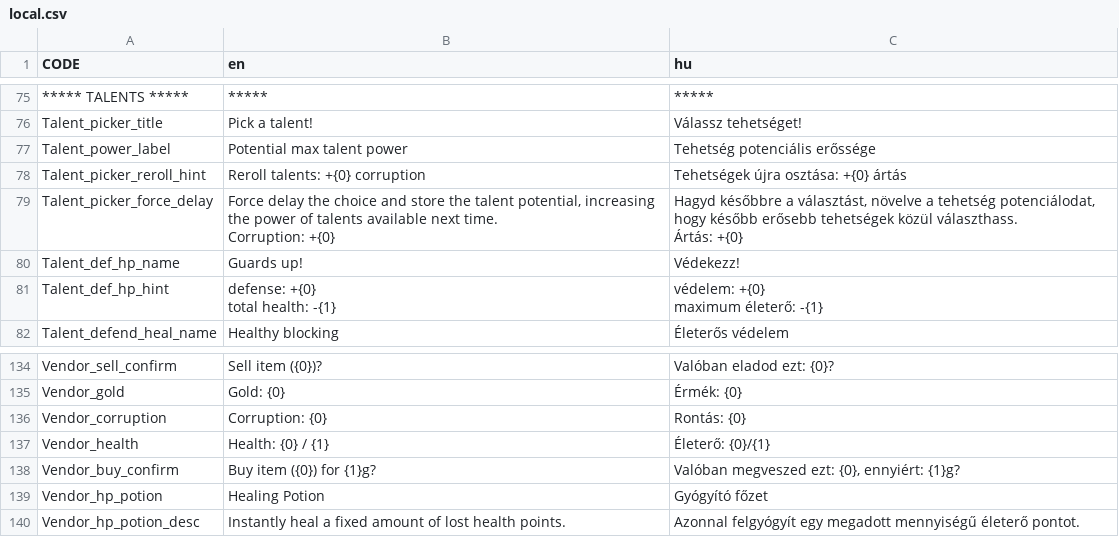
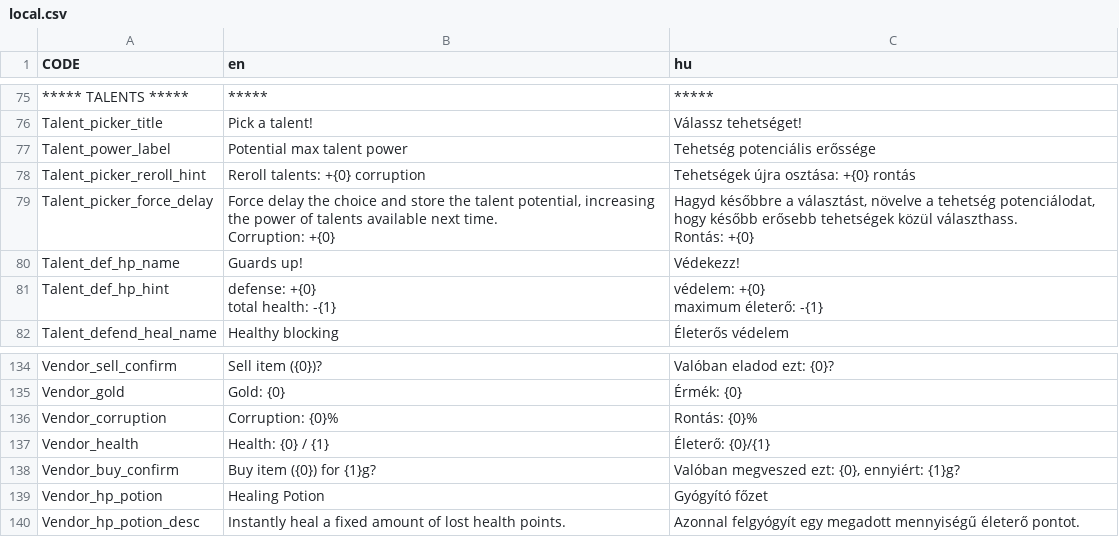
Before and after one commit to GregoBalu/Project-Alpha, a CSV file: datafiles/local.csv, drawn as a sheet; only a part is shown, gaps mark what is left out; ↵ is a line break in a cell; the diff names each change by its address in the sheet, - before the commit and + after, or states it on an @@ line.

Commit message:
Vendor corruption label modify

```diff
--- a/datafiles/local.csv
+++ b/datafiles/local.csv
-C78 (hu): Tehetségek újra osztása: +{0} ártás
+C78 (hu): Tehetségek újra osztása: +{0} rontás
-C79 (hu): …közül választhass. ↵ Ártás: +{0}
+C79 (hu): …közül választhass. ↵ Rontás: +{0}
-B136 (en): Corruption: {0}
+B136 (en): Corruption: {0}%
-C136 (hu): Rontás: {0}
+C136 (hu): Rontás: {0}%
```
Also changed, not shown: 1 other file.
